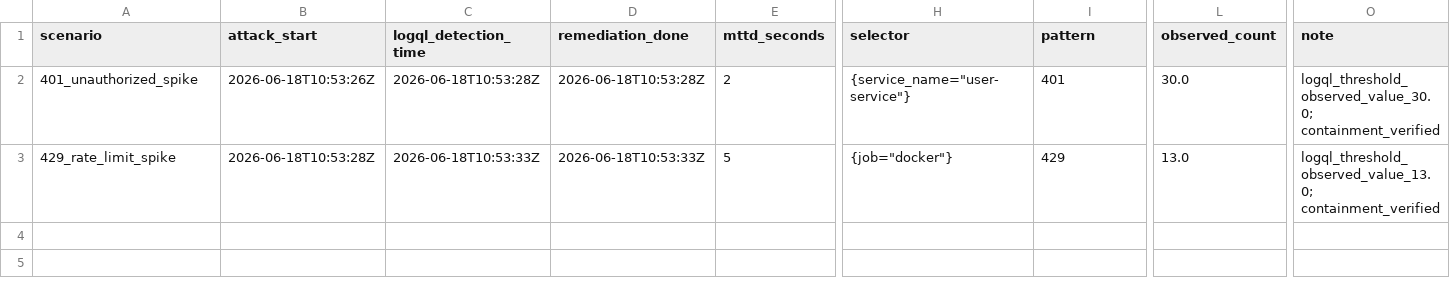
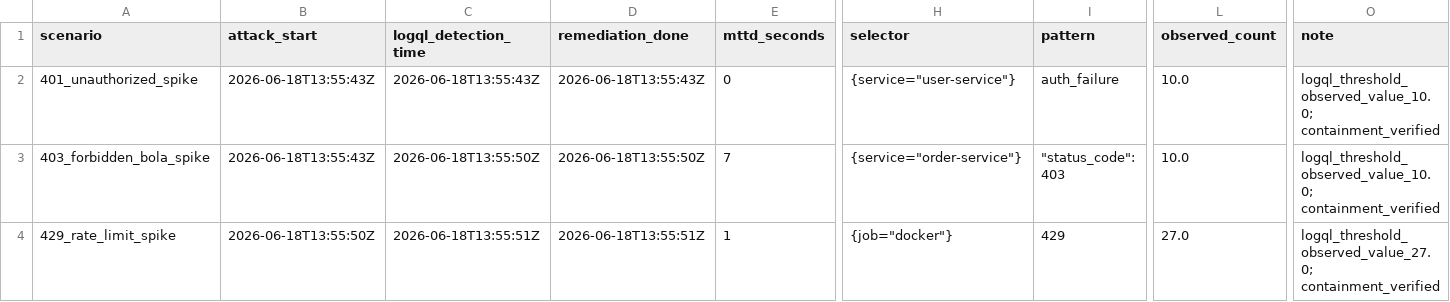
Before and after one commit to RVAN1102/API, a CSV file: docs/evidence/tv3/metrics/mttd-mttr-alert-based-results.csv, drawn as a sheet; only a part is shown, gaps mark what is left out; addresses are those after the commit; rows hold the shown columns only; the diff covers the shown part only; the diff names each change by its address in the sheet, - before the commit and + after, or states it on an @@ line.

Commit message:
fix: add runtime 403 observability evidence

```diff
--- a/docs/evidence/tv3/metrics/mttd-mttr-alert-based-results.csv
+++ b/docs/evidence/tv3/metrics/mttd-mttr-alert-based-results.csv
-B2 (attack_start): 2026-06-18T10:53:26Z
+B2 (attack_start): 2026-06-18T13:55:43Z
-C2 (logql_detection_time): 2026-06-18T10:53:28Z
+C2 (logql_detection_time): 2026-06-18T13:55:43Z
-D2 (remediation_done): 2026-06-18T10:53:28Z
+D2 (remediation_done): 2026-06-18T13:55:43Z
-E2 (mttd_seconds): 2
+E2 (mttd_seconds): 0
-H2 (selector): {service_name="user-service"}
+H2 (selector): {service="user-service"}
-I2 (pattern): 401
+I2 (pattern): auth_failure
-L2 (observed_count): 30.0
+L2 (observed_count): 10.0
-O2 (note): logql_threshold_observed_value_30.0; containment_verified
+O2 (note): logql_threshold_observed_value_10.0; containment_verified
+row 3: 403_forbidden_bola_spike | 2026-06-18T13:55:43Z | 2026-06-18T13:55:50Z | 2026-06-18T13:55:50Z | 7 | {service="order-service"} | "status_code": 403 | 10.0 | logql_threshold_observed_value_10.0; containment_verified
-B4 (attack_start): 2026-06-18T10:53:28Z
+B4 (attack_start): 2026-06-18T13:55:50Z
-C4 (logql_detection_time): 2026-06-18T10:53:33Z
+C4 (logql_detection_time): 2026-06-18T13:55:51Z
-D4 (remediation_done): 2026-06-18T10:53:33Z
+D4 (remediation_done): 2026-06-18T13:55:51Z
-E4 (mttd_seconds): 5
+E4 (mttd_seconds): 1
-L4 (observed_count): 13.0
+L4 (observed_count): 27.0
-O4 (note): logql_threshold_observed_value_13.0; containment_verified
+O4 (note): logql_threshold_observed_value_27.0; containment_verified
```
Also changed, not shown: 1 edited cell elsewhere in this file, 15 other files.
